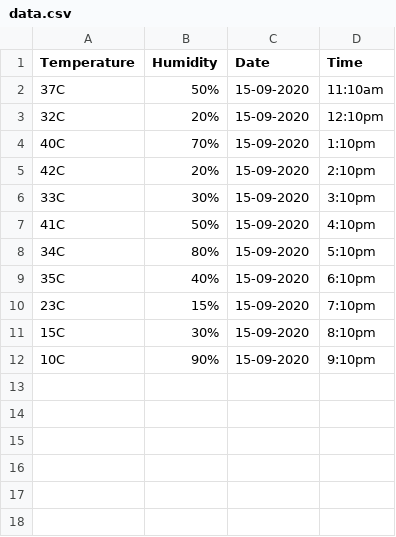
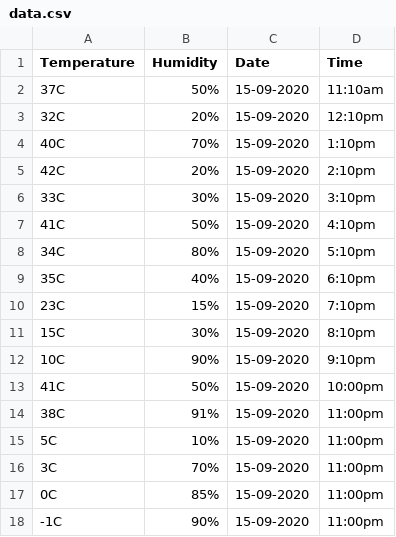
Before and after one commit to Amulyaalur/environment-case-s21b5, a CSV file: data.csv, drawn as a sheet; the diff names each change by its address in the sheet, - before the commit and + after, or states it on an @@ line.

Commit message:
add data in csv

```diff
--- a/data.csv
+++ b/data.csv
+row 13: 41C | 50% | 15-09-2020 | 10:00pm
+row 14: 38C | 91% | 15-09-2020 | 11:00pm
+row 15: 5C | 10% | 15-09-2020 | 11:00pm
+row 16: 3C | 70% | 15-09-2020 | 11:00pm
+row 17: 0C | 85% | 15-09-2020 | 11:00pm
+row 18: -1C | 90% | 15-09-2020 | 11:00pm
```
Also changed, not shown: 1 other file.
